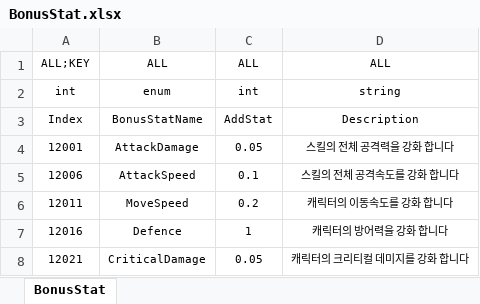
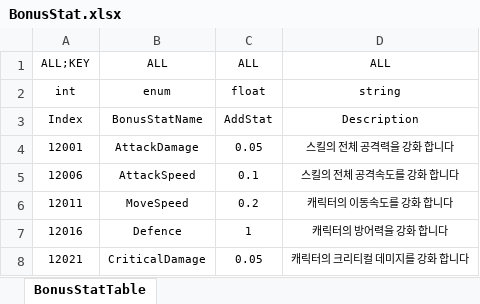
Before and after one commit to Reodit/Project_Advence, an Excel workbook: Assets/ExcelDatas/BonusStat.xlsx, sheet BonusStatTable, drawn as a sheet; values as stored, in another font and other column widths than the file's, no borders; table styles not drawn; the diff names each change by its address in the sheet, - before the commit and + after, or states it on an @@ line.

```diff
--- a/Assets/ExcelDatas/BonusStat.xlsx (sheet BonusStatTable)
+++ b/Assets/ExcelDatas/BonusStat.xlsx (sheet BonusStatTable)
-sheet tab: BonusStat
+sheet tab: BonusStatTable
-C2: int
+C2: float
```
Also changed, not shown: Assets/ExcelDatas/Monster.xlsx, Assets/ExcelDatas/Pattern.xlsx, 5 other files.
